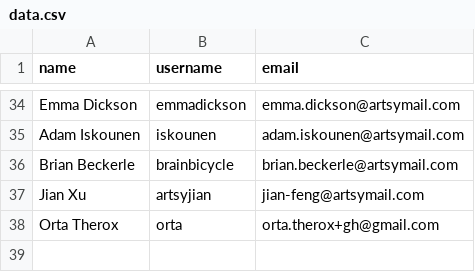
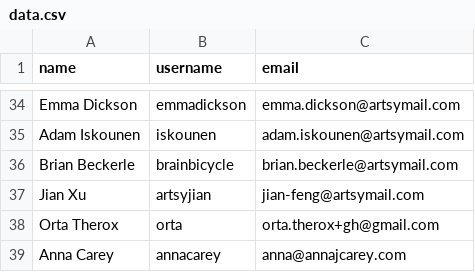
Before and after one commit to artsy/pear-data, a CSV file: data.csv, drawn as a sheet; only a part is shown, gaps mark what is left out.

Commit message:
adding anna

```diff
--- a/data.csv
+++ b/data.csv
@@ -38 +38,2 @@ Jian Xu,artsyjian,jian-feng@artsymail.com
 Orta Therox,orta,orta.therox+gh@gmail.com
+Anna Carey,annacarey,anna@annajcarey.com
```
